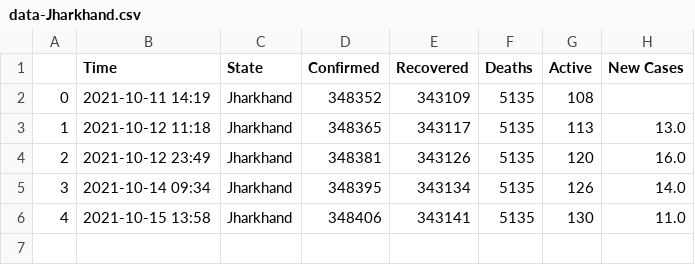
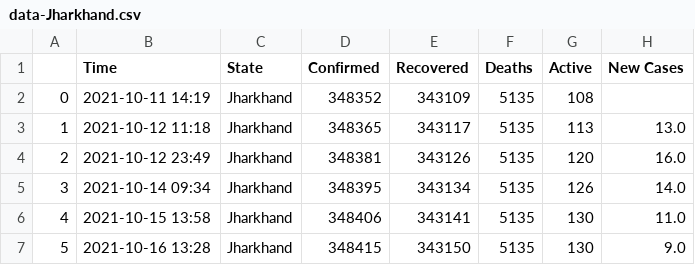
Before and after one commit to dakkshesh07/Covid19_India_Data, a CSV file: Jharkhand/data-Jharkhand.csv, drawn as a sheet.

```diff
--- a/Jharkhand/data-Jharkhand.csv
+++ b/Jharkhand/data-Jharkhand.csv
@@ -6 +6,2 @@
 4,2021-10-15 13:58,Jharkhand,348406,343141,5135,130,11.0
+5,2021-10-16 13:28,Jharkhand,348415,343150,5135,130,9.0
```
Also changed, not shown: Andaman and Nicobar Islands/data-Andaman and Nicobar Islands.csv, Gujarat/data-Gujarat.csv, 6 other files.
